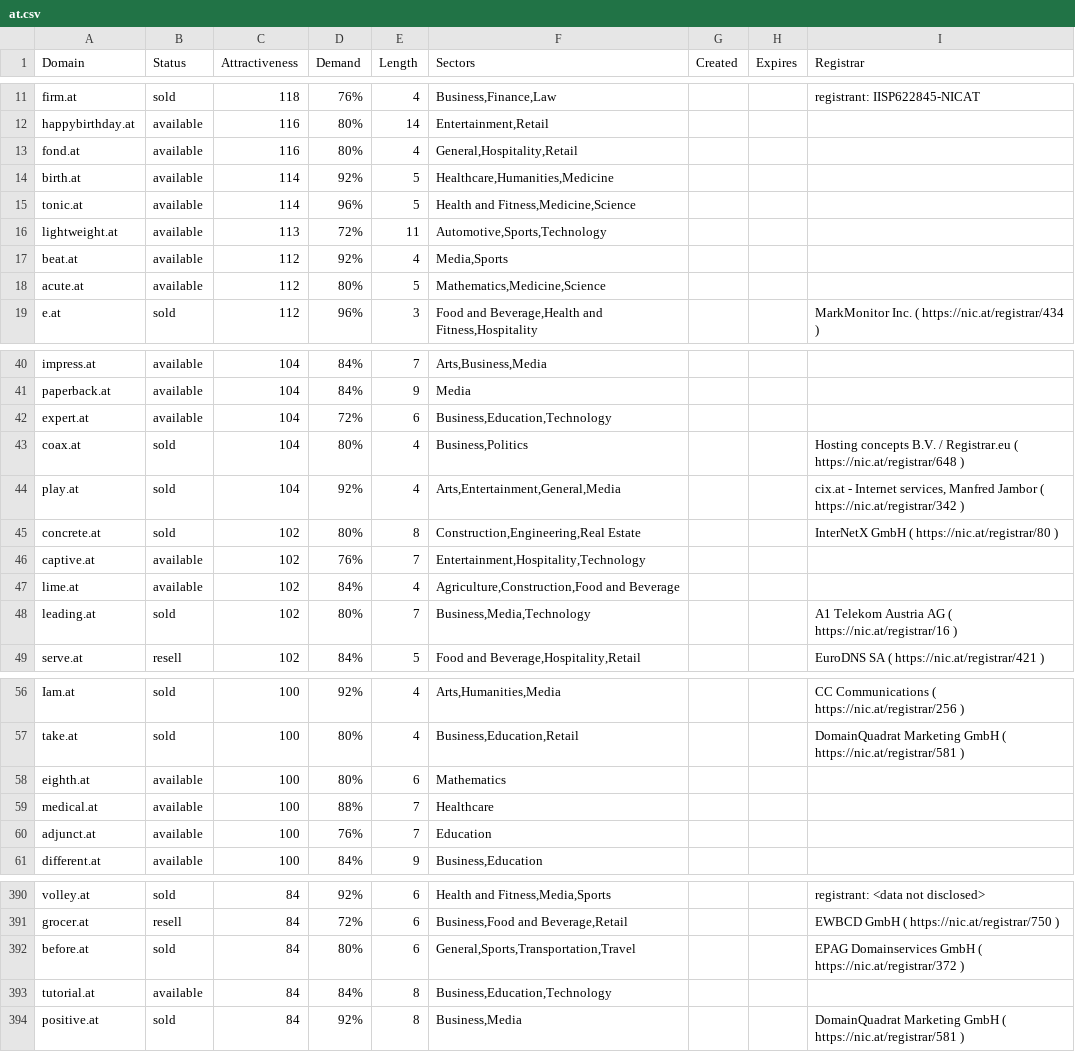
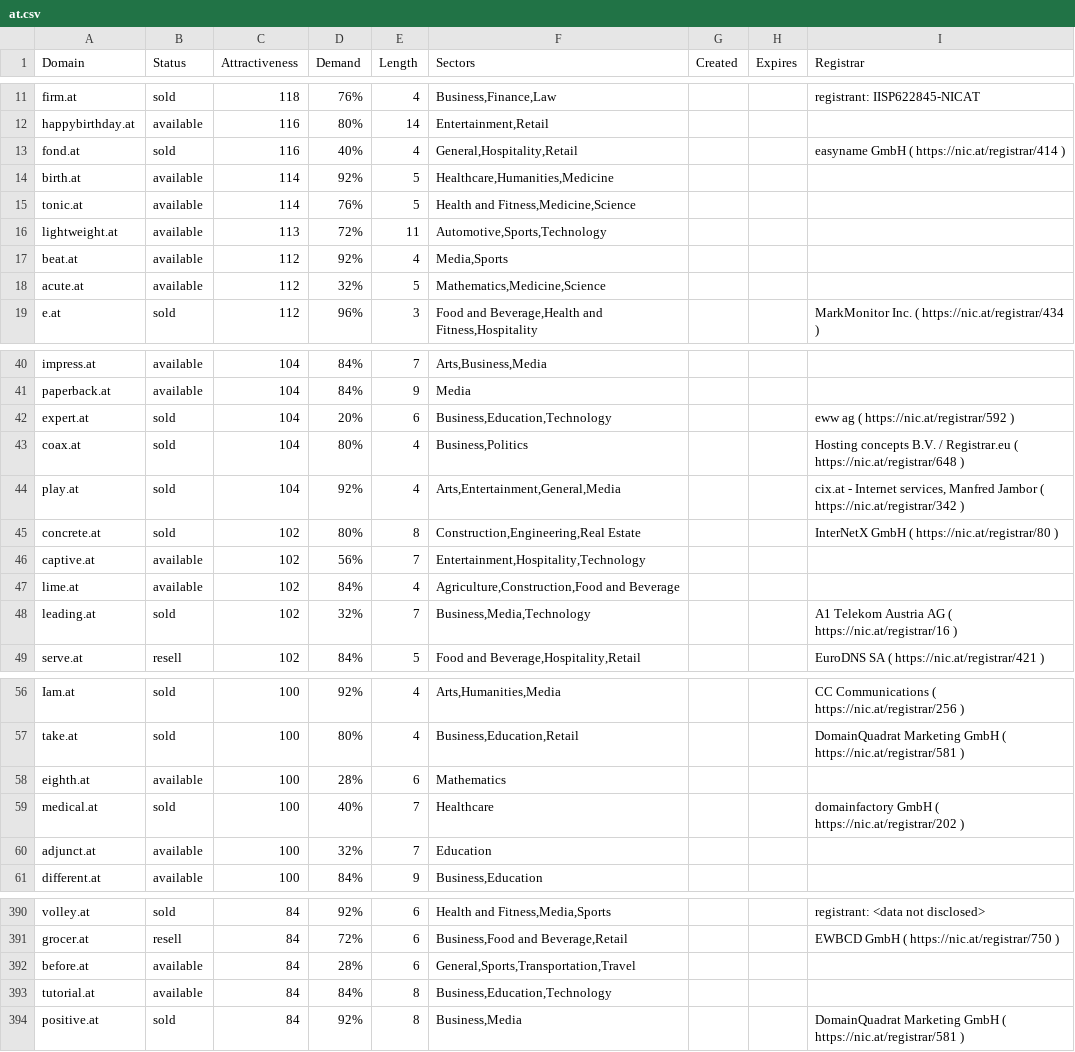
Before and after one commit to UniqueDomains/at-oneword-domains, a CSV file: at.csv, drawn as a sheet; only a part is shown, gaps mark what is left out; the diff covers the shown part only.

Commit message:
Domains update

```diff
--- a/at.csv
+++ b/at.csv
@@ -12,8 +12,8 @@ firm.at,sold,118,76%,4,"Business,Finance,Law",,,registrant:     IISP622845-NICAT
 happybirthday.at,available,116,80%,14,"Entertainment,Retail",,,
-fond.at,available,116,80%,4,"General,Hospitality,Retail",,,
+fond.at,sold,116,40%,4,"General,Hospitality,Retail",,,easyname GmbH ( https://nic.at/registrar/414 )
 birth.at,available,114,92%,5,"Healthcare,Humanities,Medicine",,,
-tonic.at,available,114,96%,5,"Health and Fitness,Medicine,Science",,,
+tonic.at,available,114,76%,5,"Health and Fitness,Medicine,Science",,,
 lightweight.at,available,113,72%,11,"Automotive,Sports,Technology",,,
 beat.at,available,112,92%,4,"Media,Sports",,,
-acute.at,available,112,80%,5,"Mathematics,Medicine,Science",,,
+acute.at,available,112,32%,5,"Mathematics,Medicine,Science",,,
 e.at,sold,112,96%,3,"Food and Beverage,Health and Fitness,Hospitality",,,MarkMonitor Inc. ( https://nic.at/registrar/434 )
@@ -41,3 +41,3 @@ impress.at,available,104,84%,7,"Arts,Business,Media",,,
 paperback.at,available,104,84%,9,Media,,,
-expert.at,available,104,72%,6,"Business,Education,Technology",,,
+expert.at,sold,104,20%,6,"Business,Education,Technology",,,eww ag ( https://nic.at/registrar/592 )
 coax.at,sold,104,80%,4,"Business,Politics",,,Hosting concepts B.V. / Registrar.eu ( https://nic.at/registrar/648 )
@@ -45,5 +45,5 @@ play.at,sold,104,92%,4,"Arts,Entertainment,General,Media",,,"cix.at - Internet s
 concrete.at,sold,102,80%,8,"Construction,Engineering,Real Estate",,,InterNetX GmbH ( https://nic.at/registrar/80 )
-captive.at,available,102,76%,7,"Entertainment,Hospitality,Technology",,,
+captive.at,available,102,56%,7,"Entertainment,Hospitality,Technology",,,
 lime.at,available,102,84%,4,"Agriculture,Construction,Food and Beverage",,,
-leading.at,sold,102,80%,7,"Business,Media,Technology",,,A1 Telekom Austria AG ( https://nic.at/registrar/16 )
+leading.at,sold,102,32%,7,"Business,Media,Technology",,,A1 Telekom Austria AG ( https://nic.at/registrar/16 )
 serve.at,resell,102,84%,5,"Food and Beverage,Hospitality,Retail",,,EuroDNS SA ( https://nic.at/registrar/421 )
@@ -57,5 +57,5 @@ Iam.at,sold,100,92%,4,"Arts,Humanities,Media",,,CC Communications ( https://nic.
 take.at,sold,100,80%,4,"Business,Education,Retail",,,DomainQuadrat Marketing GmbH ( https://nic.at/registrar/581 )
-eighth.at,available,100,80%,6,Mathematics,,,
-medical.at,available,100,88%,7,Healthcare,,,
-adjunct.at,available,100,76%,7,Education,,,
+eighth.at,available,100,28%,6,Mathematics,,,
+medical.at,sold,100,40%,7,Healthcare,,,domainfactory GmbH ( https://nic.at/registrar/202 )
+adjunct.at,available,100,32%,7,Education,,,
 different.at,available,100,84%,9,"Business,Education",,,
@@ -391,3 +391,3 @@ volley.at,sold,84,92%,6,"Health and Fitness,Media,Sports",,,registrant:     <dat
 grocer.at,resell,84,72%,6,"Business,Food and Beverage,Retail",,,EWBCD GmbH ( https://nic.at/registrar/750 )
-before.at,sold,84,80%,6,"General,Sports,Transportation,Travel",,,EPAG Domainservices GmbH ( https://nic.at/registrar/372 )
+before.at,available,84,28%,6,"General,Sports,Transportation,Travel",,,
 tutorial.at,available,84,84%,8,"Business,Education,Technology",,,
```
Also changed, not shown: 103 edited cells elsewhere in this file, 2 other files.
